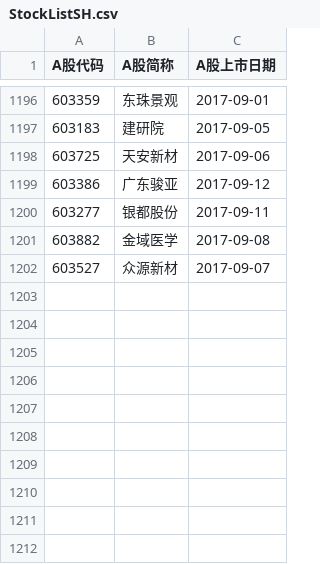
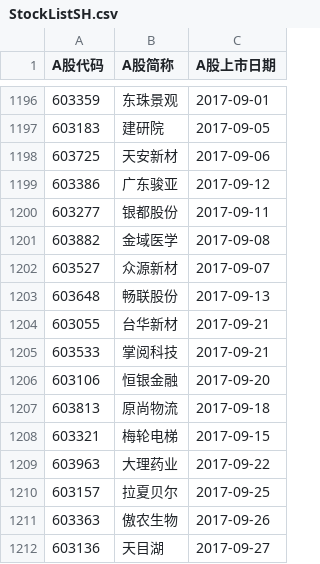
Before and after one commit to Zhuoli/StockMarketAssistant, a CSV file: src/main/resources/StockListSH.csv, drawn as a sheet; only a part is shown, gaps mark what is left out.

```diff
--- a/src/main/resources/StockListSH.csv
+++ b/src/main/resources/StockListSH.csv
@@ -1202 +1202,11 @@ A股代码,A股简称,A股上市日期
 603527,众源新材,2017-09-07
+603648,畅联股份,2017-09-13
+603055,台华新材,2017-09-21
+603533,掌阅科技,2017-09-21
+603106,恒银金融,2017-09-20
+603813,原尚物流,2017-09-18
+603321,梅轮电梯,2017-09-15
+603963,大理药业,2017-09-22
+603157,拉夏贝尔,2017-09-25
+603363,傲农生物,2017-09-26
+603136,天目湖,2017-09-27
```
Also changed, not shown: src/main/resources/StockListSZ.csv.
